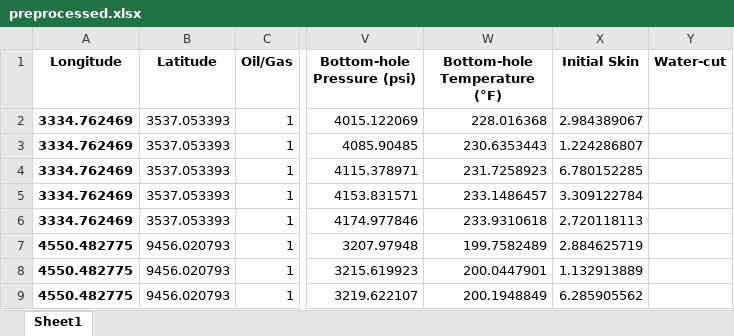
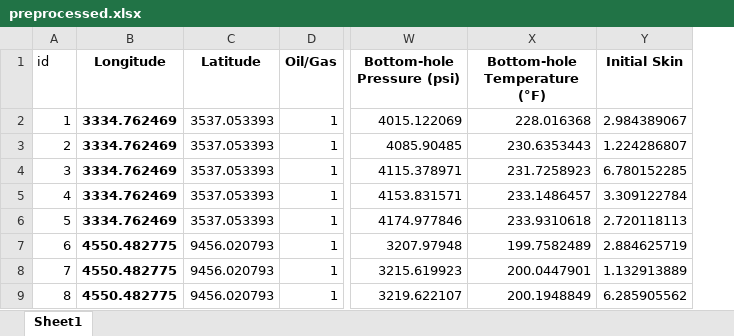
Before and after one commit to MahmoodabadiHamid/Oil_weil_acidizing, an Excel workbook: DataSet/preprocessed.xlsx, sheet Sheet1, drawn as a sheet; only a part is shown, gaps mark what is left out; values as stored, in another font and other column widths than the file's, no borders; removed rows and columns are numbered as before the commit, all else as after; the diff names each change by its address in the sheet, - before the commit and + after, or states it on an @@ line.

```diff
--- a/DataSet/preprocessed.xlsx (sheet Sheet1)
+++ b/DataSet/preprocessed.xlsx (sheet Sheet1)
+column A (id), rows 2-9: 1 | 2 | 3 | 4 | 5 | 6 | 7 | 8
-column Y (Water-cut), empty
```
Also changed, not shown: DataSet/01_preprocessing_after_encoding_label.xlsx, 9 other files.
